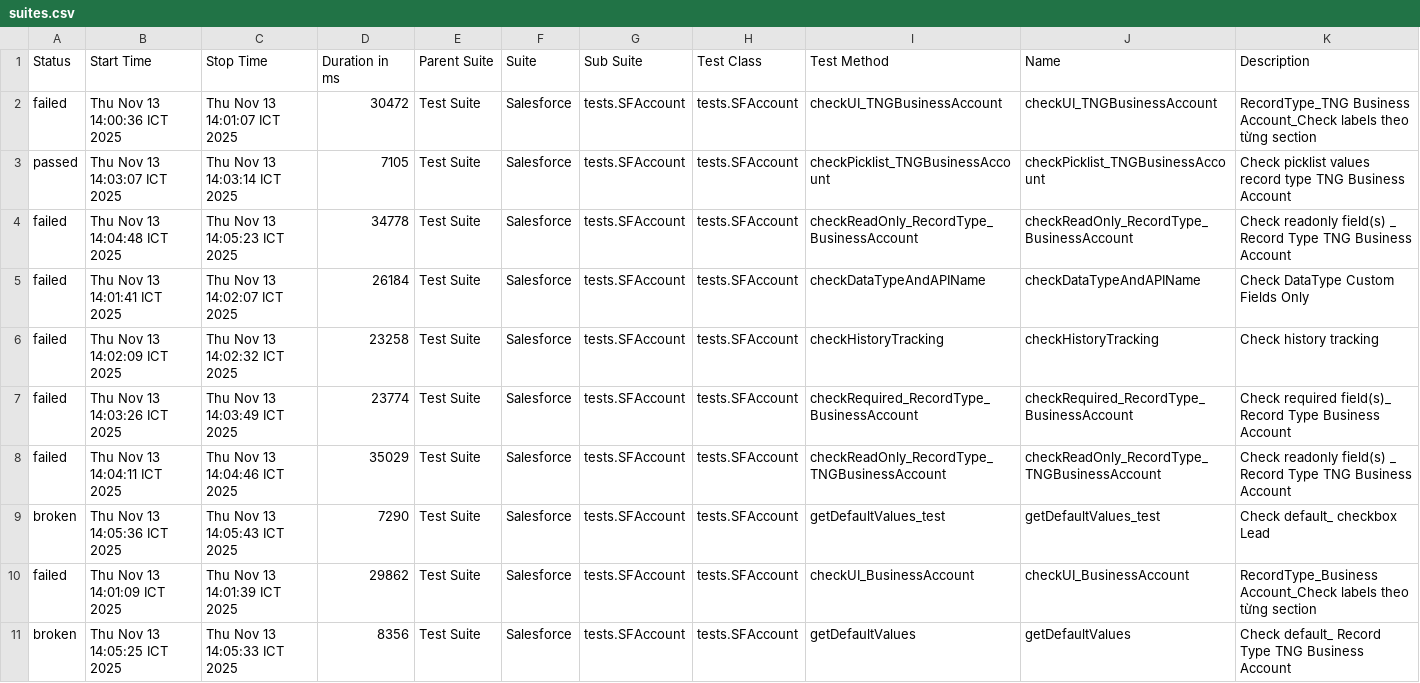
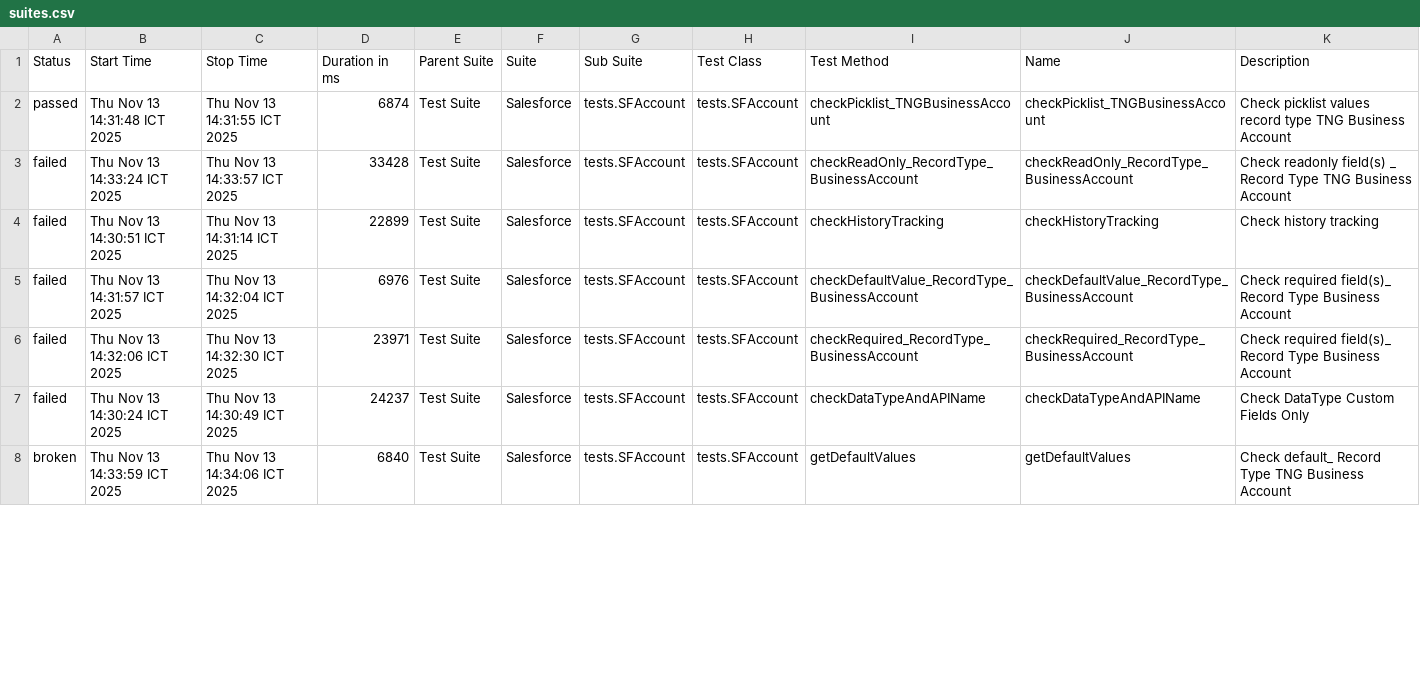
Before and after one commit to vanthongnguyen/AllureReport, a CSV file: nvthong/data/suites.csv, drawn as a sheet; only a part is shown; the diff covers the shown part only.

Commit message:
Update report for branch nvthong at 2025-11-13 14:34:56

```diff
--- a/nvthong/data/suites.csv
+++ b/nvthong/data/suites.csv
@@ -1,11 +1,8 @@
 "Status","Start Time","Stop Time","Duration in ms","Parent Suite","Suite","Sub Suite","Test Class","Test Method","Name","Description"
-"failed","Thu Nov 13 14:00:36 ICT 2025","Thu Nov 13 14:01:07 ICT 2025","30472","Test Suite","Salesforce","tests.SFAccount","tests.SFAccount","checkUI_TNGBusinessAccount","checkUI_TNGBusinessAccount","RecordType_TNG Business Account_Check labels theo từng section"
-"passed","Thu Nov 13 14:03:07 ICT 2025","Thu Nov 13 14:03:14 ICT 2025","7105","Test Suite","Salesforce","tests.SFAccount","tests.SFAccount","checkPicklist_TNGBusinessAccount","checkPicklist_TNGBusinessAccount","Check picklist values record type TNG Business Account"
-"failed","Thu Nov 13 14:04:48 ICT 2025","Thu Nov 13 14:05:23 ICT 2025","34778","Test Suite","Salesforce","tests.SFAccount","tests.SFAccount","checkReadOnly_RecordType_BusinessAccount","checkReadOnly_RecordType_BusinessAccount","Check readonly field(s) _ Record Type TNG Business Account"
-"failed","Thu Nov 13 14:01:41 ICT 2025","Thu Nov 13 14:02:07 ICT 2025","26184","Test Suite","Salesforce","tests.SFAccount","tests.SFAccount","checkDataTypeAndAPIName","checkDataTypeAndAPIName","Check DataType Custom Fields Only"
-"failed","Thu Nov 13 14:02:09 ICT 2025","Thu Nov 13 14:02:32 ICT 2025","23258","Test Suite","Salesforce","tests.SFAccount","tests.SFAccount","checkHistoryTracking","checkHistoryTracking","Check history tracking"
-"failed","Thu Nov 13 14:03:26 ICT 2025","Thu Nov 13 14:03:49 ICT 2025","23774","Test Suite","Salesforce","tests.SFAccount","tests.SFAccount","checkRequired_RecordType_BusinessAccount","checkRequired_RecordType_BusinessAccount","Check required field(s)_ Record Type Business Account"
-"failed","Thu Nov 13 14:04:11 ICT 2025","Thu Nov 13 14:04:46 ICT 2025","35029","Test Suite","Salesforce","tests.SFAccount","tests.SFAccount","checkReadOnly_RecordType_TNGBusinessAccount","checkReadOnly_RecordType_TNGBusinessAccount","Check readonly field(s) _ Record Type TNG Business Account"
-"broken","Thu Nov 13 14:05:36 ICT 2025","Thu Nov 13 14:05:43 ICT 2025","7290","Test Suite","Salesforce","tests.SFAccount","tests.SFAccount","getDefaultValues_test","getDefaultValues_test","Check default_ checkbox Lead"
-"failed","Thu Nov 13 14:01:09 ICT 2025","Thu Nov 13 14:01:39 ICT 2025","29862","Test Suite","Salesforce","tests.SFAccount","tests.SFAccount","checkUI_BusinessAccount","checkUI_BusinessAccount","RecordType_Business Account_Check labels theo từng section"
-"broken","Thu Nov 13 14:05:25 ICT 2025","Thu Nov 13 14:05:33 ICT 2025","8356","Test Suite","Salesforce","tests.SFAccount","tests.SFAccount","getDefaultValues","getDefaultValues","Check default_ Record Type TNG Business Account"
+"passed","Thu Nov 13 14:31:48 ICT 2025","Thu Nov 13 14:31:55 ICT 2025","6874","Test Suite","Salesforce","tests.SFAccount","tests.SFAccount","checkPicklist_TNGBusinessAccount","checkPicklist_TNGBusinessAccount","Check picklist values record type TNG Business Account"
+"failed","Thu Nov 13 14:33:24 ICT 2025","Thu Nov 13 14:33:57 ICT 2025","33428","Test Suite","Salesforce","tests.SFAccount","tests.SFAccount","checkReadOnly_RecordType_BusinessAccount","checkReadOnly_RecordType_BusinessAccount","Check readonly field(s) _ Record Type TNG Business Account"
+"failed","Thu Nov 13 14:30:51 ICT 2025","Thu Nov 13 14:31:14 ICT 2025","22899","Test Suite","Salesforce","tests.SFAccount","tests.SFAccount","checkHistoryTracking","checkHistoryTracking","Check history tracking"
+"failed","Thu Nov 13 14:31:57 ICT 2025","Thu Nov 13 14:32:04 ICT 2025","6976","Test Suite","Salesforce","tests.SFAccount","tests.SFAccount","checkDefaultValue_RecordType_BusinessAccount","checkDefaultValue_RecordType_BusinessAccount","Check required field(s)_ Record Type Business Account"
+"failed","Thu Nov 13 14:32:06 ICT 2025","Thu Nov 13 14:32:30 ICT 2025","23971","Test Suite","Salesforce","tests.SFAccount","tests.SFAccount","checkRequired_RecordType_BusinessAccount","checkRequired_RecordType_BusinessAccount","Check required field(s)_ Record Type Business Account"
+"failed","Thu Nov 13 14:30:24 ICT 2025","Thu Nov 13 14:30:49 ICT 2025","24237","Test Suite","Salesforce","tests.SFAccount","tests.SFAccount","checkDataTypeAndAPIName","checkDataTypeAndAPIName","Check DataType Custom Fields Only"
+"broken","Thu Nov 13 14:33:59 ICT 2025","Thu Nov 13 14:34:06 ICT 2025","6840","Test Suite","Salesforce","tests.SFAccount","tests.SFAccount","getDefaultValues","getDefaultValues","Check default_ Record Type TNG Business Account"
```
Also changed, not shown: 3 added rows and 12 edited cells elsewhere in this file, 51 other files.
